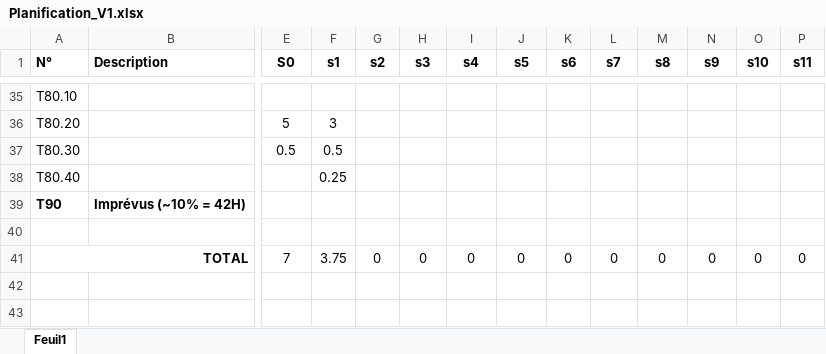
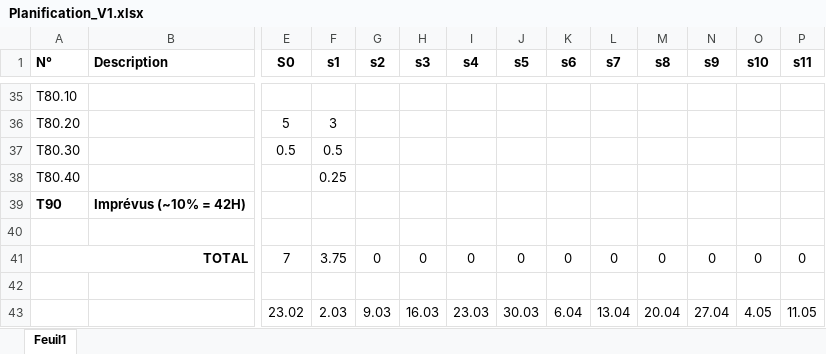
Before and after one commit to jBommottet/TB-Driver-Brushless, an Excel workbook: Documentation/Planification_V1.xlsx, sheet Feuil1, drawn as a sheet; only a part is shown, gaps mark what is left out; values as stored, in another font and other column widths than the file's, no borders; conditional formats not drawn; rows hold the shown columns only; the diff names each change by its address in the sheet, - before the commit and + after, or states it on an @@ line.

Commit message:
Update Planification_V1.xlsx

```diff
--- a/Documentation/Planification_V1.xlsx (sheet Feuil1)
+++ b/Documentation/Planification_V1.xlsx (sheet Feuil1)
+row 42: (empty)
+row 43:  |  | 23.02 | 2.03 | 9.03 | 16.03 | 23.03 | 30.03 | 6.04 | 13.04 | 20.04 | 27.04 | 4.05 | 11.05
```
